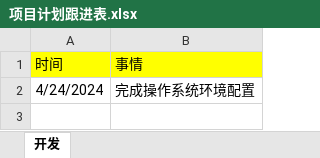
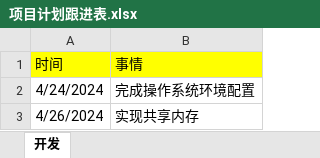
Before and after one commit to niu0217/NiuOS, an Excel workbook: 项目计划跟进表.xlsx, sheet 开发, drawn as a sheet; values as stored, in another font and other column widths than the file's, no borders; the diff names each change by its address in the sheet, - before the commit and + after, or states it on an @@ line.

```diff
--- a/项目计划跟进表.xlsx (sheet 开发)
+++ b/项目计划跟进表.xlsx (sheet 开发)
+row 3: 4/26/2024 | 实现共享内存
```
Also changed, not shown: 11 other files.
